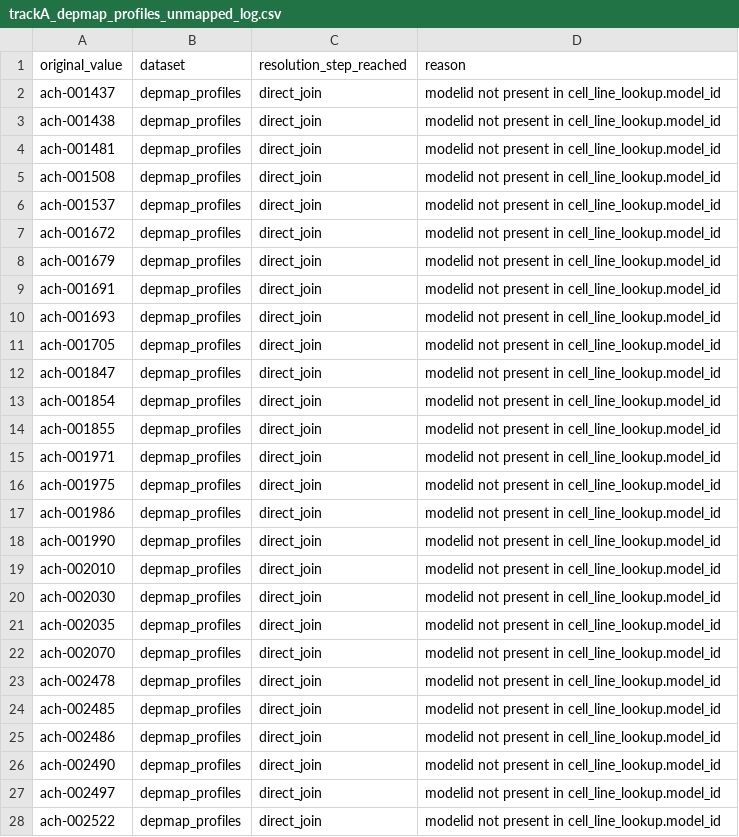
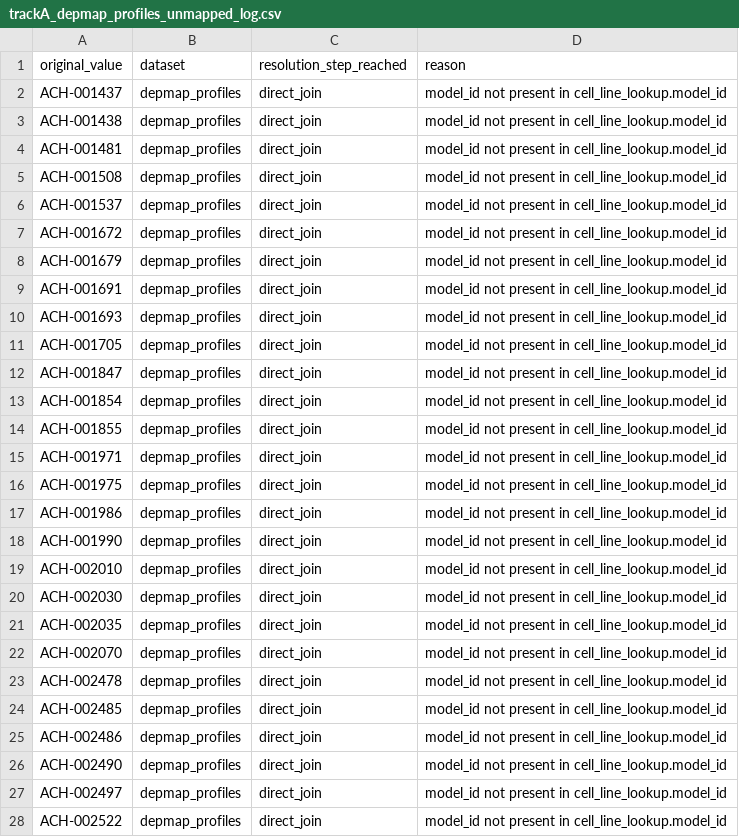
Before and after one commit to UoB-AstraZeneca-25-26/UoB-GeneTraceAI-25-26, a CSV file: src/Track - A/trackA_depmap_profiles_unmapped_log.csv, drawn as a sheet; only a part is shown; the diff covers the shown part only.

```diff
--- a/src/Track - A/trackA_depmap_profiles_unmapped_log.csv
+++ b/src/Track - A/trackA_depmap_profiles_unmapped_log.csv
@@ -1,28 +1,28 @@
 original_value,dataset,resolution_step_reached,reason
-ach-001437,depmap_profiles,direct_join,modelid not present in cell_line_lookup.model_id
-ach-001438,depmap_profiles,direct_join,modelid not present in cell_line_lookup.model_id
-ach-001481,depmap_profiles,direct_join,modelid not present in cell_line_lookup.model_id
-ach-001508,depmap_profiles,direct_join,modelid not present in cell_line_lookup.model_id
-ach-001537,depmap_profiles,direct_join,modelid not present in cell_line_lookup.model_id
-ach-001672,depmap_profiles,direct_join,modelid not present in cell_line_lookup.model_id
-ach-001679,depmap_profiles,direct_join,modelid not present in cell_line_lookup.model_id
-ach-001691,depmap_profiles,direct_join,modelid not present in cell_line_lookup.model_id
-ach-001693,depmap_profiles,direct_join,modelid not present in cell_line_lookup.model_id
-ach-001705,depmap_profiles,direct_join,modelid not present in cell_line_lookup.model_id
-ach-001847,depmap_profiles,direct_join,modelid not present in cell_line_lookup.model_id
-ach-001854,depmap_profiles,direct_join,modelid not present in cell_line_lookup.model_id
-ach-001855,depmap_profiles,direct_join,modelid not present in cell_line_lookup.model_id
-ach-001971,depmap_profiles,direct_join,modelid not present in cell_line_lookup.model_id
-ach-001975,depmap_profiles,direct_join,modelid not present in cell_line_lookup.model_id
-ach-001986,depmap_profiles,direct_join,modelid not present in cell_line_lookup.model_id
-ach-001990,depmap_profiles,direct_join,modelid not present in cell_line_lookup.model_id
-ach-002010,depmap_profiles,direct_join,modelid not present in cell_line_lookup.model_id
-ach-002030,depmap_profiles,direct_join,modelid not present in cell_line_lookup.model_id
-ach-002035,depmap_profiles,direct_join,modelid not present in cell_line_lookup.model_id
-ach-002070,depmap_profiles,direct_join,modelid not present in cell_line_lookup.model_id
-ach-002478,depmap_profiles,direct_join,modelid not present in cell_line_lookup.model_id
-ach-002485,depmap_profiles,direct_join,modelid not present in cell_line_lookup.model_id
-ach-002486,depmap_profiles,direct_join,modelid not present in cell_line_lookup.model_id
-ach-002490,depmap_profiles,direct_join,modelid not present in cell_line_lookup.model_id
-ach-002497,depmap_profiles,direct_join,modelid not present in cell_line_lookup.model_id
-ach-002522,depmap_profiles,direct_join,modelid not present in cell_line_lookup.model_id
+ACH-001437,depmap_profiles,direct_join,model_id not present in cell_line_lookup.model_id
+ACH-001438,depmap_profiles,direct_join,model_id not present in cell_line_lookup.model_id
+ACH-001481,depmap_profiles,direct_join,model_id not present in cell_line_lookup.model_id
+ACH-001508,depmap_profiles,direct_join,model_id not present in cell_line_lookup.model_id
+ACH-001537,depmap_profiles,direct_join,model_id not present in cell_line_lookup.model_id
+ACH-001672,depmap_profiles,direct_join,model_id not present in cell_line_lookup.model_id
+ACH-001679,depmap_profiles,direct_join,model_id not present in cell_line_lookup.model_id
+ACH-001691,depmap_profiles,direct_join,model_id not present in cell_line_lookup.model_id
+ACH-001693,depmap_profiles,direct_join,model_id not present in cell_line_lookup.model_id
+ACH-001705,depmap_profiles,direct_join,model_id not present in cell_line_lookup.model_id
+ACH-001847,depmap_profiles,direct_join,model_id not present in cell_line_lookup.model_id
+ACH-001854,depmap_profiles,direct_join,model_id not present in cell_line_lookup.model_id
+ACH-001855,depmap_profiles,direct_join,model_id not present in cell_line_lookup.model_id
+ACH-001971,depmap_profiles,direct_join,model_id not present in cell_line_lookup.model_id
+ACH-001975,depmap_profiles,direct_join,model_id not present in cell_line_lookup.model_id
+ACH-001986,depmap_profiles,direct_join,model_id not present in cell_line_lookup.model_id
+ACH-001990,depmap_profiles,direct_join,model_id not present in cell_line_lookup.model_id
+ACH-002010,depmap_profiles,direct_join,model_id not present in cell_line_lookup.model_id
+ACH-002030,depmap_profiles,direct_join,model_id not present in cell_line_lookup.model_id
+ACH-002035,depmap_profiles,direct_join,model_id not present in cell_line_lookup.model_id
+ACH-002070,depmap_profiles,direct_join,model_id not present in cell_line_lookup.model_id
+ACH-002478,depmap_profiles,direct_join,model_id not present in cell_line_lookup.model_id
+ACH-002485,depmap_profiles,direct_join,model_id not present in cell_line_lookup.model_id
+ACH-002486,depmap_profiles,direct_join,model_id not present in cell_line_lookup.model_id
+ACH-002490,depmap_profiles,direct_join,model_id not present in cell_line_lookup.model_id
+ACH-002497,depmap_profiles,direct_join,model_id not present in cell_line_lookup.model_id
+ACH-002522,depmap_profiles,direct_join,model_id not present in cell_line_lookup.model_id
```
Also changed, not shown: 92 edited cells elsewhere in this file, src/Track - A/trackA_cellosaurus_unmapped_log.csv, 1 other file.
